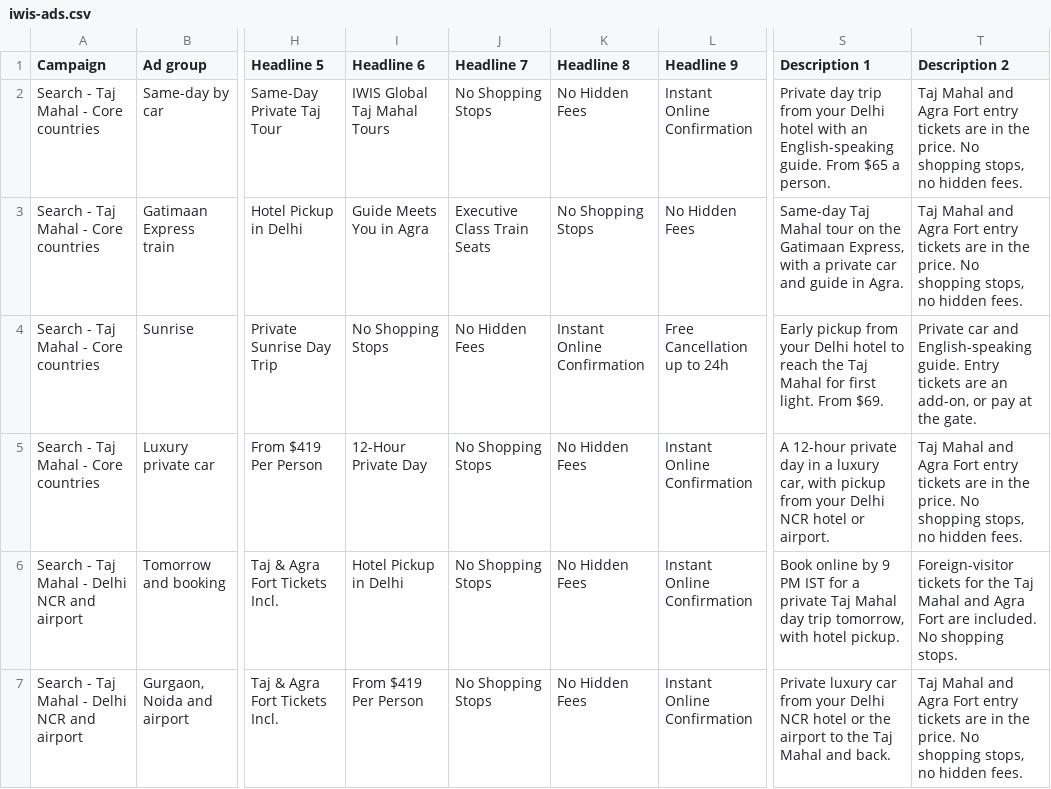
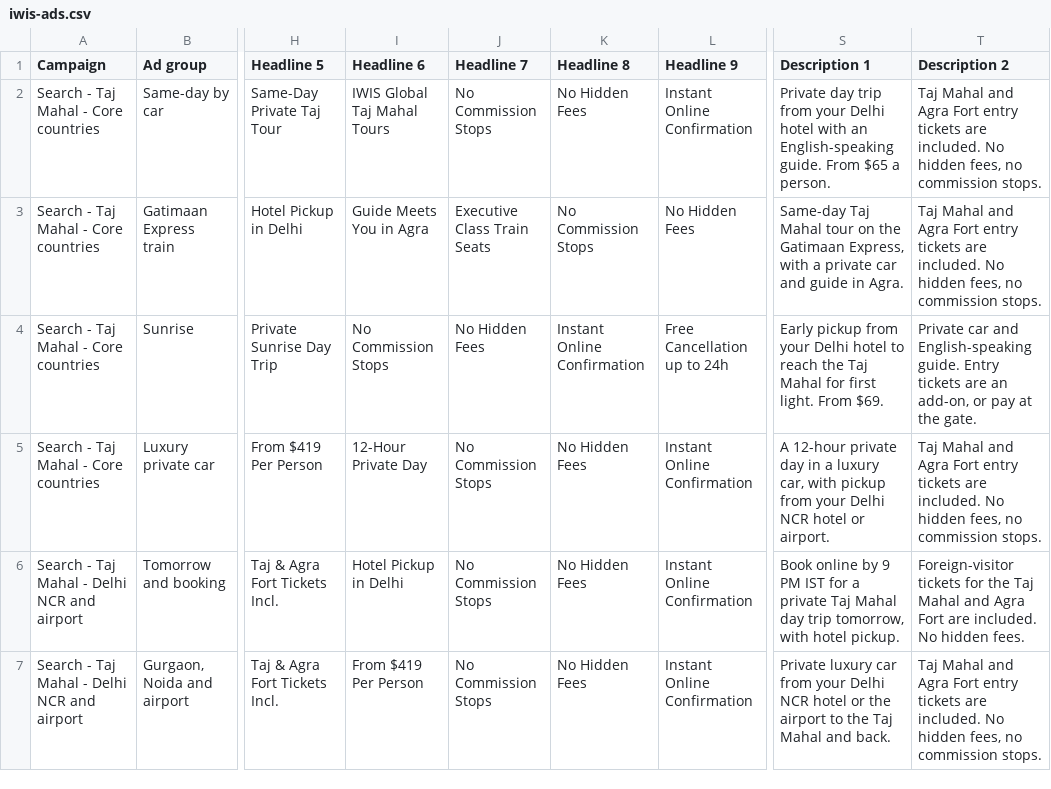
Before and after one commit to fbawithfasih/iwisglobal, a CSV file: docs/google-ads/iwis-ads.csv, drawn as a sheet; only a part is shown, gaps mark what is left out; the diff names each change by its address in the sheet, - before the commit and + after, or states it on an @@ line.

Commit message:
Correct 'no shopping stops' (the Same-Day tour has an optional gallery stop): scam guide and ad copy now say no commission on any stop; pledge links the scam guide

```diff
--- a/docs/google-ads/iwis-ads.csv
+++ b/docs/google-ads/iwis-ads.csv
-J2 (Headline 7): No Shopping Stops
+J2 (Headline 7): No Commission Stops
-T2:T3 (Description 2): …tickets are in the price. No shopping stops, no hidden fees.
+T2:T3 (Description 2): …tickets are included. No hidden fees, no commission stops.
-K3 (Headline 8): No Shopping Stops
+K3 (Headline 8): No Commission Stops
-I4 (Headline 6): No Shopping Stops
+I4 (Headline 6): No Commission Stops
-J5:J7 (Headline 7): No Shopping Stops
+J5:J7 (Headline 7): No Commission Stops
-T5 (Description 2): …tickets are in the price. No shopping stops, no hidden fees.
+T5 (Description 2): …tickets are included. No hidden fees, no commission stops.
-T6 (Description 2): …included. No shopping stops.
+T6 (Description 2): …included. No hidden fees.
-T7 (Description 2): …tickets are in the price. No shopping stops, no hidden fees.
+T7 (Description 2): …tickets are included. No hidden fees, no commission stops.
```
Also changed, not shown: 2 other files.
